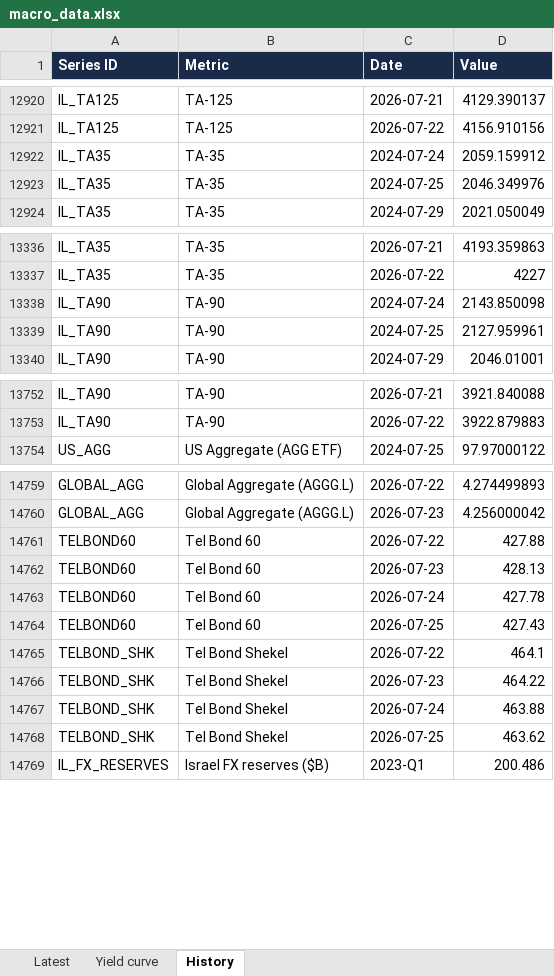
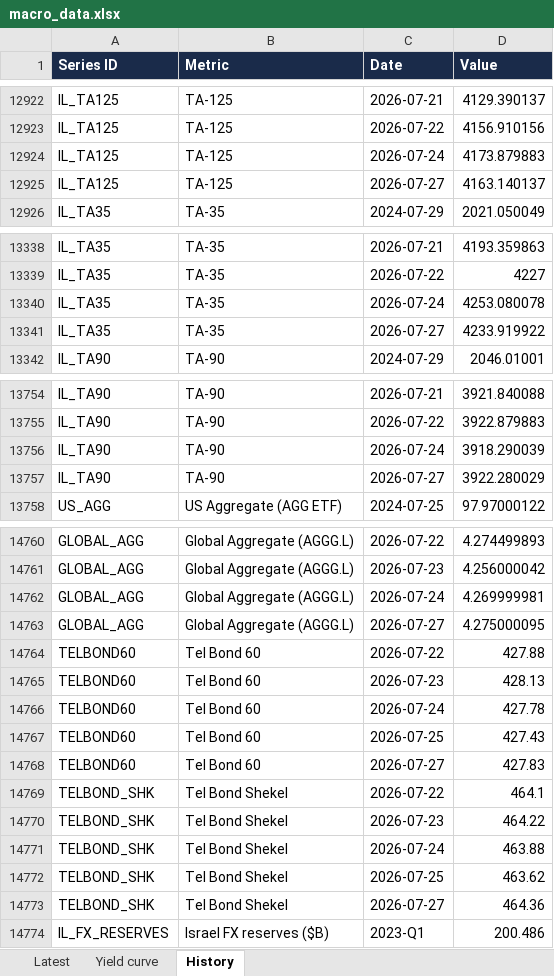
Before and after one commit to Aaron-Levitats/macro-desk-data, an Excel workbook: macro_data.xlsx, sheet History, drawn as a sheet; only a part is shown, gaps mark what is left out; values as stored, in another font and other column widths than the file's, no borders; removed rows and columns are numbered as before the commit, all else as after; the diff covers the shown part only; the diff names each change by its address in the sheet, - before the commit and + after, or states it on an @@ line.

```diff
--- a/macro_data.xlsx (sheet History)
+++ b/macro_data.xlsx (sheet History)
-row 12922: IL_TA35 | TA-35 | 2024-07-24 | 2059.159912
-row 12923: IL_TA35 | TA-35 | 2024-07-25 | 2046.349976
+row 12924: IL_TA125 | TA-125 | 2026-07-24 | 4173.879883
+row 12925: IL_TA125 | TA-125 | 2026-07-27 | 4163.140137
-row 13338: IL_TA90 | TA-90 | 2024-07-24 | 2143.850098
-row 13339: IL_TA90 | TA-90 | 2024-07-25 | 2127.959961
+row 13340: IL_TA35 | TA-35 | 2026-07-24 | 4253.080078
+row 13341: IL_TA35 | TA-35 | 2026-07-27 | 4233.919922
+row 13756: IL_TA90 | TA-90 | 2026-07-24 | 3918.290039
+row 13757: IL_TA90 | TA-90 | 2026-07-27 | 3922.280029
+row 14762: GLOBAL_AGG | Global Aggregate (AGGG.L) | 2026-07-24 | 4.269999981
+row 14763: GLOBAL_AGG | Global Aggregate (AGGG.L) | 2026-07-27 | 4.275000095
+row 14768: TELBOND60 | Tel Bond 60 | 2026-07-27 | 427.83
+row 14773: TELBOND_SHK | Tel Bond Shekel | 2026-07-27 | 464.36
```
Also changed, not shown: 4 added rows, 5 removed rows and 1 edited cell elsewhere in this sheet, sheet Latest, 11 other files.
